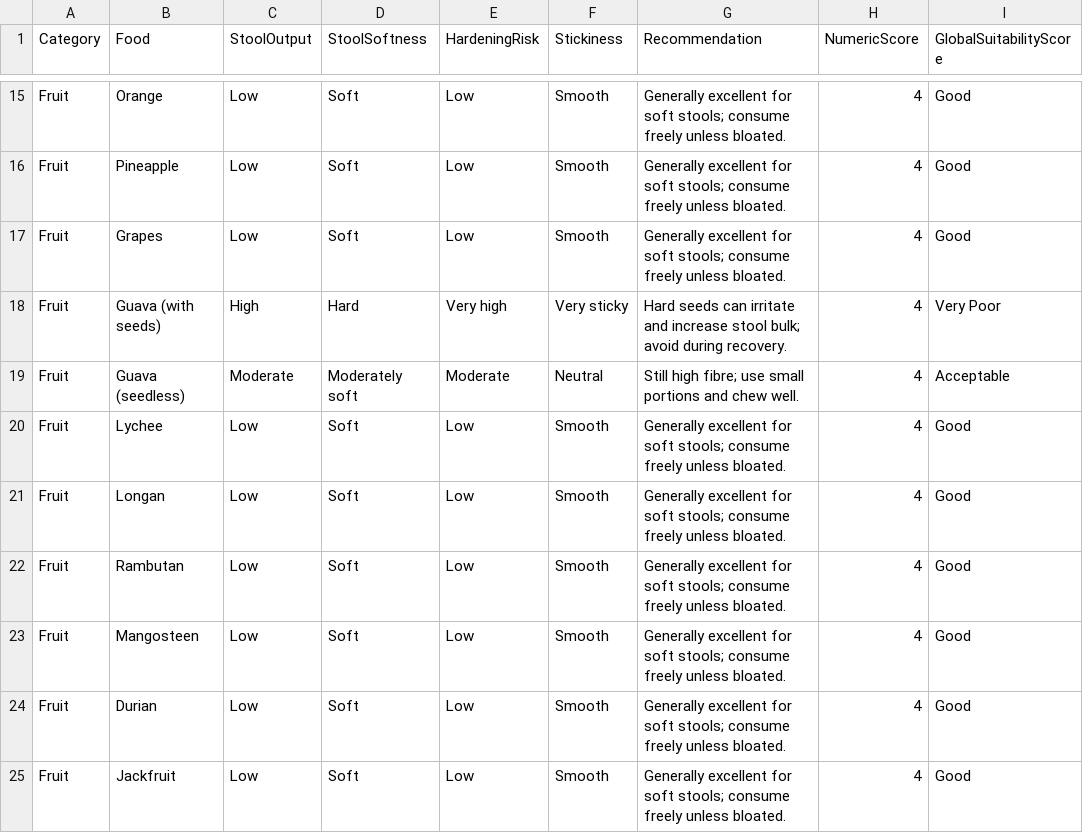
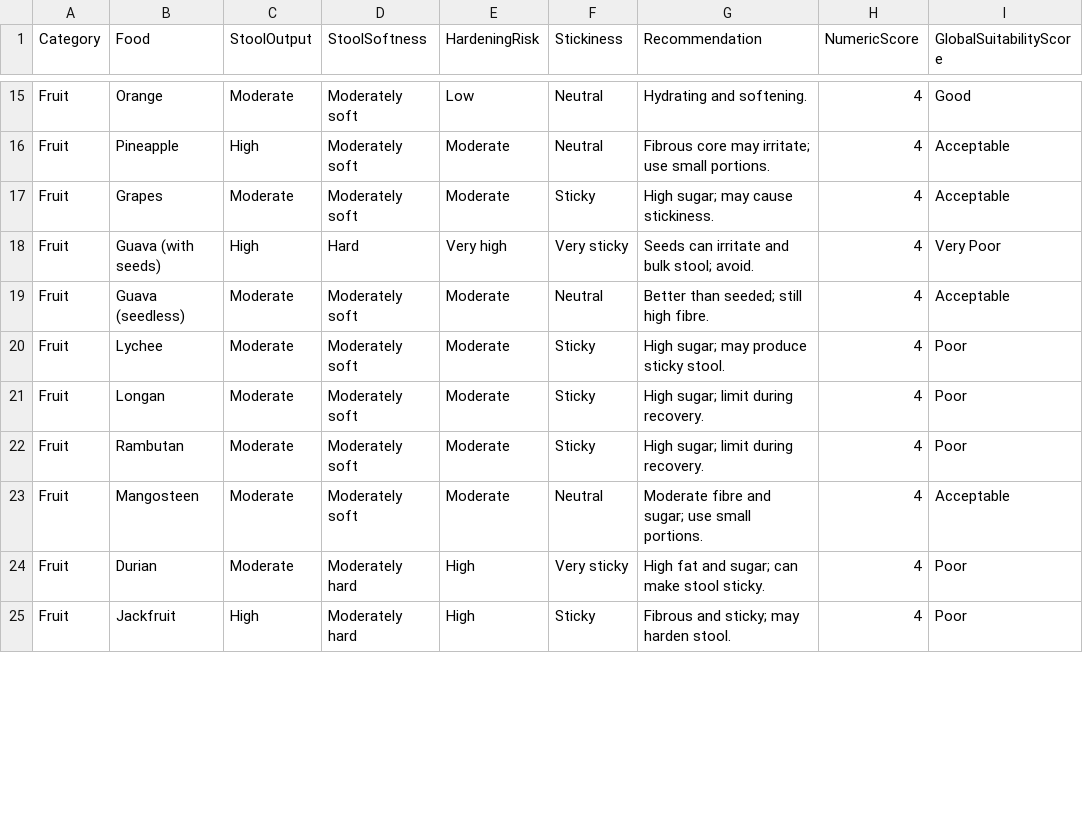
Before and after one commit to tramax/hemorrhoid-diet-lookup, a CSV file: hemorrhoid_food.csv, drawn as a sheet; only a part is shown, gaps mark what is left out; the diff covers the shown part only; the diff names each change by its address in the sheet, - before the commit and + after, or states it on an @@ line.

Commit message:
Update fruit recommendations for hemorrhoid

```diff
--- a/hemorrhoid_food.csv
+++ b/hemorrhoid_food.csv
-C15 (StoolOutput): Low
+C15 (StoolOutput): Moderate
-D15:D17 (StoolSoftness): Soft
+D15:D17 (StoolSoftness): Moderately soft
-F15:F16 (Stickiness): Smooth
+F15:F16 (Stickiness): Neutral
-G15 (Recommendation): Generally excellent for soft stools; consume freely unless bloated.
+G15 (Recommendation): Hydrating and softening.
-C16 (StoolOutput): Low
+C16 (StoolOutput): High
-E16:E17 (HardeningRisk): Low
+E16:E17 (HardeningRisk): Moderate
-G16 (Recommendation): Generally excellent for soft stools; consume freely unless bloated.
+G16 (Recommendation): Fibrous core may irritate; use small portions.
-I16:I17 (GlobalSuitabilityScore): Good
+I16:I17 (GlobalSuitabilityScore): Acceptable
-C17 (StoolOutput): Low
+C17 (StoolOutput): Moderate
-F17 (Stickiness): Smooth
+F17 (Stickiness): Sticky
-G17 (Recommendation): Generally excellent for soft stools; consume freely unless bloated.
+G17 (Recommendation): High sugar; may cause stickiness.
-G18 (Recommendation): Hard seeds can irritate and increase stool bulk; avoid during recovery.
+G18 (Recommendation): Seeds can irritate and bulk stool; avoid.
-G19 (Recommendation): Still high fibre; use small portions and chew well.
+G19 (Recommendation): Better than seeded; still high fibre.
-C20:C24 (StoolOutput): Low
+C20:C24 (StoolOutput): Moderate
-D20:D23 (StoolSoftness): Soft
+D20:D23 (StoolSoftness): Moderately soft
-E20:E23 (HardeningRisk): Low
+E20:E23 (HardeningRisk): Moderate
-F20:F22 (Stickiness): Smooth
+F20:F22 (Stickiness): Sticky
-G20 (Recommendation): Generally excellent for soft stools; consume freely unless bloated.
+G20 (Recommendation): High sugar; may produce sticky stool.
-I20:I22 (GlobalSuitabilityScore): Good
+I20:I22 (GlobalSuitabilityScore): Poor
-G21:G22 (Recommendation): Generally excellent for soft stools; consume freely unless bloated.
+G21:G22 (Recommendation): High sugar; limit during recovery.
-F23 (Stickiness): Smooth
+F23 (Stickiness): Neutral
-G23 (Recommendation): Generally excellent for soft stools; consume freely unless bloated.
+G23 (Recommendation): Moderate fibre and sugar; use small portions.
-I23 (GlobalSuitabilityScore): Good
+I23 (GlobalSuitabilityScore): Acceptable
-D24:D25 (StoolSoftness): Soft
+D24:D25 (StoolSoftness): Moderately hard
-E24:E25 (HardeningRisk): Low
+E24:E25 (HardeningRisk): High
-F24 (Stickiness): Smooth
+F24 (Stickiness): Very sticky
-G24 (Recommendation): Generally excellent for soft stools; consume freely unless bloated.
+G24 (Recommendation): High fat and sugar; can make stool sticky.
-I24:I25 (GlobalSuitabilityScore): Good
+I24:I25 (GlobalSuitabilityScore): Poor
-C25 (StoolOutput): Low
+C25 (StoolOutput): High
-F25 (Stickiness): Smooth
+F25 (Stickiness): Sticky
-G25 (Recommendation): Generally excellent for soft stools; consume freely unless bloated.
+G25 (Recommendation): Fibrous and sticky; may harden stool.
```
Also changed, not shown: 38 edited cells elsewhere in this file.
